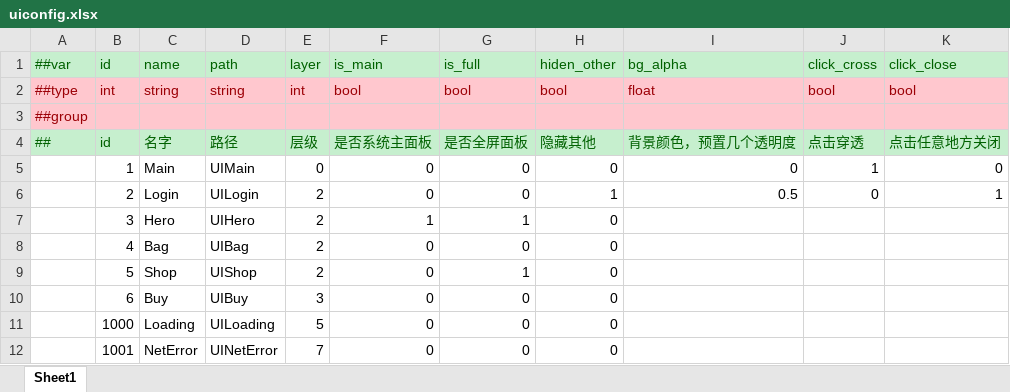
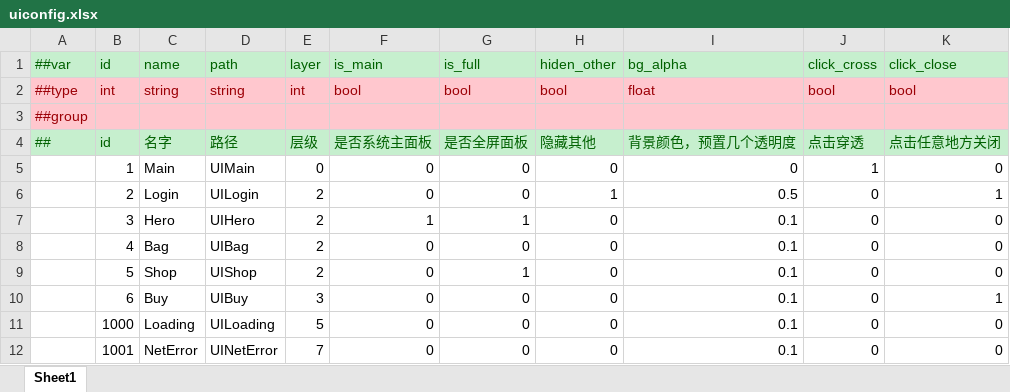
Before and after one commit to sofreeed/FreeFrameWork, an Excel workbook: luban/MiniTemplate/Datas/uiconfig.xlsx, sheet Sheet1, drawn as a sheet; values as stored, in another font and other column widths than the file's, no borders; the diff names each change by its address in the sheet, - before the commit and + after, or states it on an @@ line.

```diff
--- a/luban/MiniTemplate/Datas/uiconfig.xlsx (sheet Sheet1)
+++ b/luban/MiniTemplate/Datas/uiconfig.xlsx (sheet Sheet1)
-I7:I12 (bg_alpha): (empty)
+I7:I12 (bg_alpha): 0.1
-J7:J12 (click_cross): (empty)
+J7:J12 (click_cross): 0
-K7:K9 (click_close): (empty)
+K7:K9 (click_close): 0
-K10 (click_close): (empty)
+K10 (click_close): 1
-K11:K12 (click_close): (empty)
+K11:K12 (click_close): 0
```
Also changed, not shown: 4 other files.
